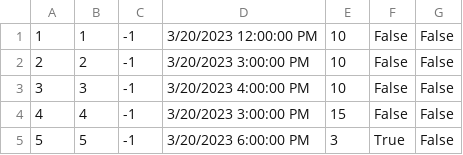
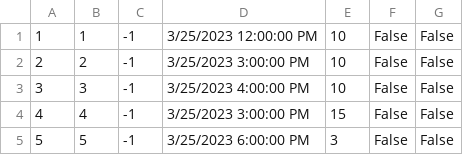
Before and after one commit to MilosMilutinovic01/SIMS-HCI-Project-Group-5-Team-B, a CSV file: SIMS-HCI-Project-Group-5-Team-B/Resources/Data/TourAttendance.csv, drawn as a sheet.

```diff
--- a/SIMS-HCI-Project-Group-5-Team-B/Resources/Data/TourAttendance.csv
+++ b/SIMS-HCI-Project-Group-5-Team-B/Resources/Data/TourAttendance.csv
@@ -1,5 +1,5 @@
-1|1|-1|3/20/2023 12:00:00 PM|10|False|False
-2|2|-1|3/20/2023 3:00:00 PM|10|False|False
-3|3|-1|3/20/2023 4:00:00 PM|10|False|False
-4|4|-1|3/20/2023 3:00:00 PM|15|False|False
-5|5|-1|3/20/2023 6:00:00 PM|3|True|False
+1|1|-1|3/25/2023 12:00:00 PM|10|False|False
+2|2|-1|3/25/2023 3:00:00 PM|10|False|False
+3|3|-1|3/25/2023 4:00:00 PM|10|False|False
+4|4|-1|3/25/2023 3:00:00 PM|15|False|False
+5|5|-1|3/25/2023 6:00:00 PM|3|False|False
```
Also changed, not shown: SIMS-HCI-Project-Group-5-Team-B/Resources/Data/KeyPoint.csv, 3 other files.
